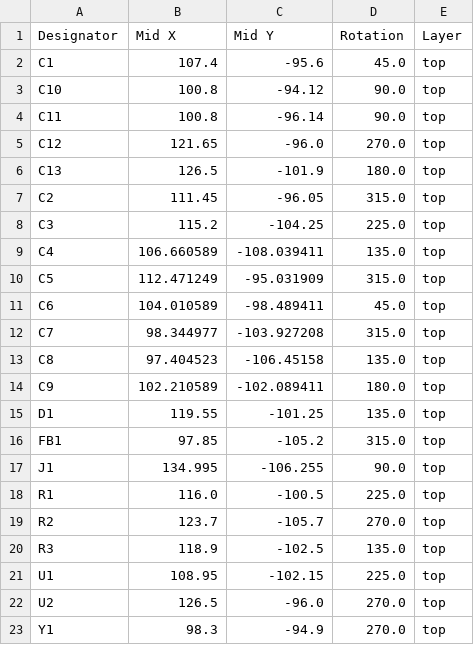
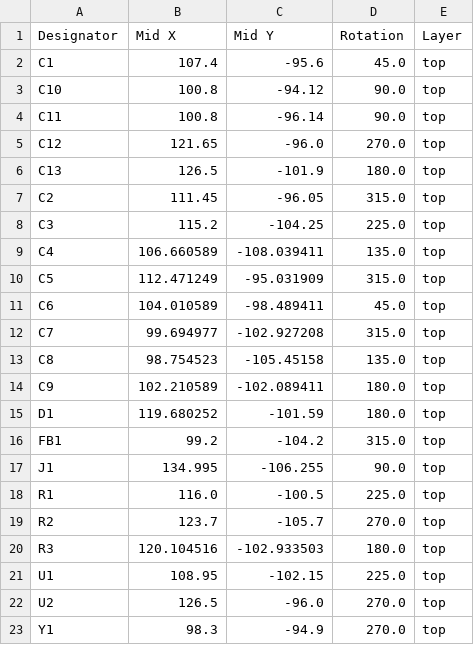
Before and after one commit to 11philip22/stm32-red-pill, a CSV file: production/positions.csv, drawn as a sheet.

Commit message:
4 layer design

```diff
--- a/production/positions.csv
+++ b/production/positions.csv
@@ -11,7 +11,7 @@ C5,112.471249,-95.031909,315.0,top
 C6,104.010589,-98.489411,45.0,top
-C7,98.344977,-103.927208,315.0,top
-C8,97.404523,-106.45158,135.0,top
+C7,99.694977,-102.927208,315.0,top
+C8,98.754523,-105.45158,135.0,top
 C9,102.210589,-102.089411,180.0,top
-D1,119.55,-101.25,135.0,top
-FB1,97.85,-105.2,315.0,top
+D1,119.680252,-101.59,180.0,top
+FB1,99.2,-104.2,315.0,top
 J1,134.995,-106.255,90.0,top
@@ -19,3 +19,3 @@ R1,116.0,-100.5,225.0,top
 R2,123.7,-105.7,270.0,top
-R3,118.9,-102.5,135.0,top
+R3,120.104516,-102.933503,180.0,top
 U1,108.95,-102.15,225.0,top
```
Also changed, not shown: 5 other files.
